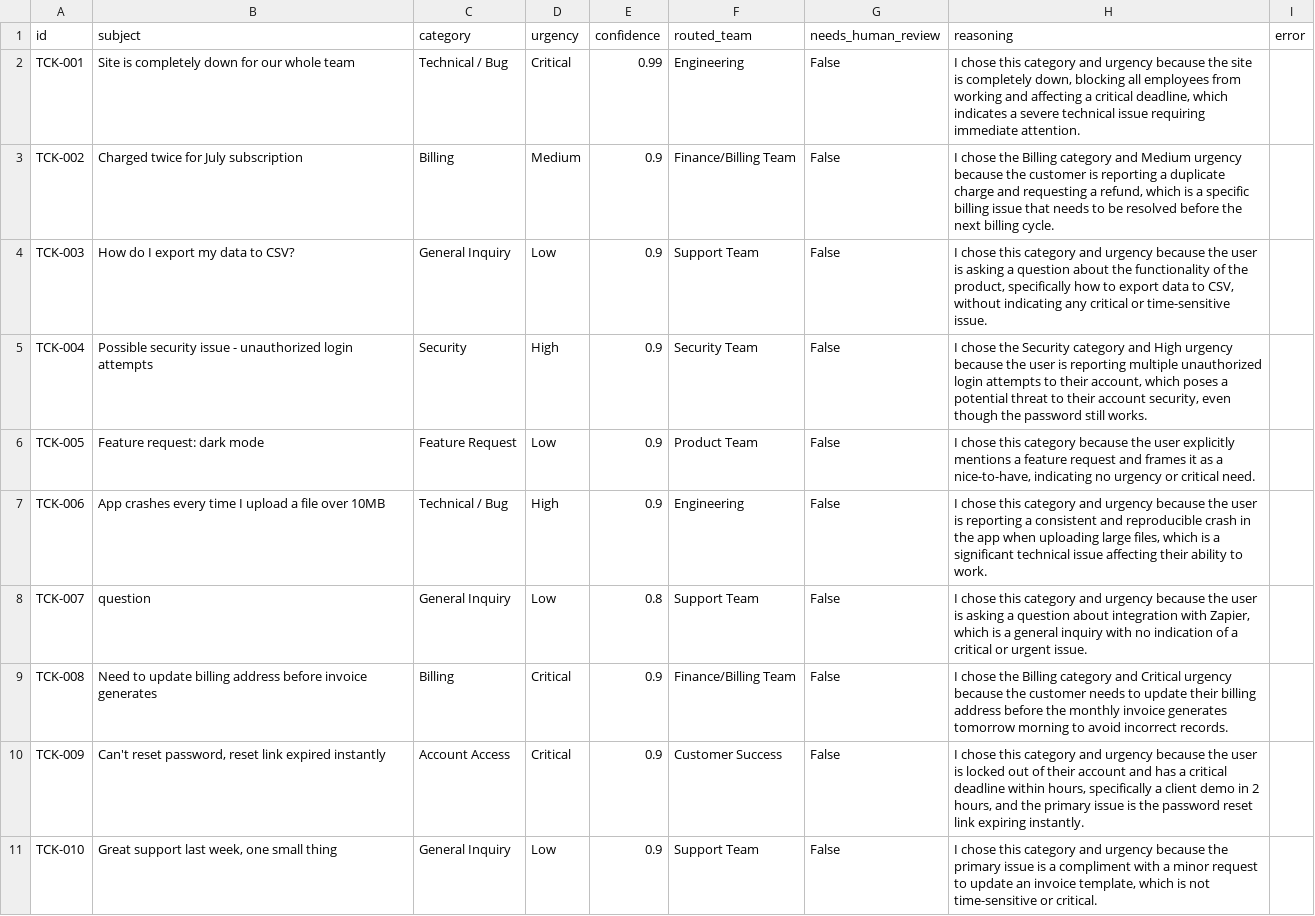
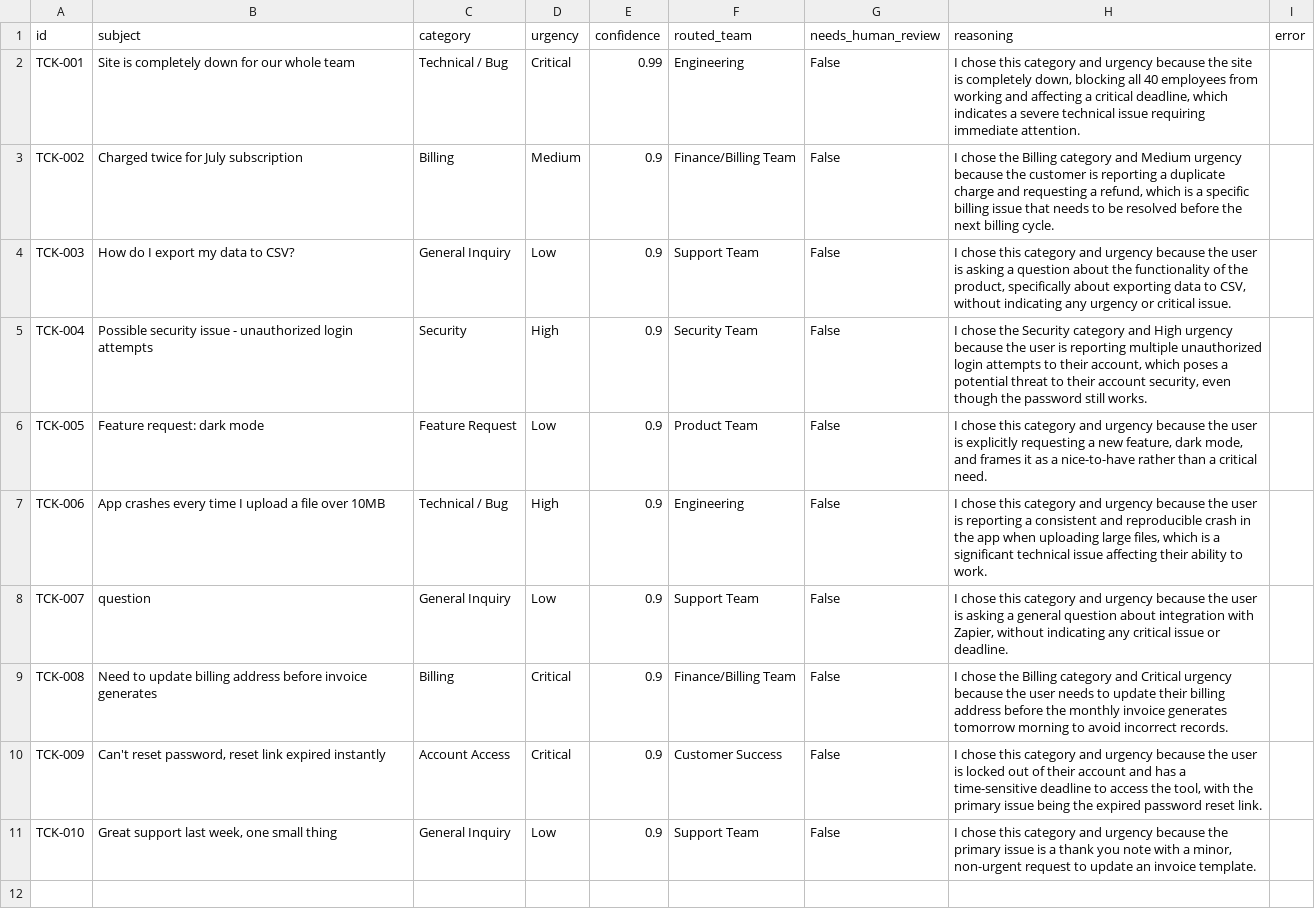
Before and after one commit to Sirishagowda2025/support-ticket-triage-agent, a CSV file: output/routing_results.csv, drawn as a sheet.

```diff
--- a/output/routing_results.csv
+++ b/output/routing_results.csv
@@ -1,11 +1,11 @@
 id,subject,category,urgency,confidence,routed_team,needs_human_review,reasoning,error
-TCK-001,Site is completely down for our whole team,Technical / Bug,Critical,0.99,Engineering,False,"I chose this category and urgency because the site is completely down, blocking all employees from working and affecting a critical deadline, which indicates a severe technical issue requiring immediate attention.",
+TCK-001,Site is completely down for our whole team,Technical / Bug,Critical,0.99,Engineering,False,"I chose this category and urgency because the site is completely down, blocking all 40 employees from working and affecting a critical deadline, which indicates a severe technical issue requiring immediate attention.",
 TCK-002,Charged twice for July subscription,Billing,Medium,0.9,Finance/Billing Team,False,"I chose the Billing category and Medium urgency because the customer is reporting a duplicate charge and requesting a refund, which is a specific billing issue that needs to be resolved before the next billing cycle.",
-TCK-003,How do I export my data to CSV?,General Inquiry,Low,0.9,Support Team,False,"I chose this category and urgency because the user is asking a question about the functionality of the product, specifically how to export data to CSV, without indicating any critical or time-sensitive issue.",
+TCK-003,How do I export my data to CSV?,General Inquiry,Low,0.9,Support Team,False,"I chose this category and urgency because the user is asking a question about the functionality of the product, specifically about exporting data to CSV, without indicating any urgency or critical issue.",
 TCK-004,Possible security issue - unauthorized login attempts,Security,High,0.9,Security Team,False,"I chose the Security category and High urgency because the user is reporting multiple unauthorized login attempts to their account, which poses a potential threat to their account security, even though the password still works.",
-TCK-005,Feature request: dark mode,Feature Request,Low,0.9,Product Team,False,"I chose this category because the user explicitly mentions a feature request and frames it as a nice-to-have, indicating no urgency or critical need.",
+TCK-005,Feature request: dark mode,Feature Request,Low,0.9,Product Team,False,"I chose this category and urgency because the user is explicitly requesting a new feature, dark mode, and frames it as a nice-to-have rather than a critical need.",
 TCK-006,App crashes every time I upload a file over 10MB,Technical / Bug,High,0.9,Engineering,False,"I chose this category and urgency because the user is reporting a consistent and reproducible crash in the app when uploading large files, which is a significant technical issue affecting their ability to work.",
-TCK-007,question,General Inquiry,Low,0.8,Support Team,False,"I chose this category and urgency because the user is asking a question about integration with Zapier, which is a general inquiry with no indication of a critical or urgent issue.",
-TCK-008,Need to update billing address before invoice generates,Billing,Critical,0.9,Finance/Billing Team,False,I chose the Billing category and Critical urgency because the customer needs to update their billing address before the monthly invoice generates tomorrow morning to avoid incorrect records.,
-TCK-009,"Can't reset password, reset link expired instantly",Account Access,Critical,0.9,Customer Success,False,"I chose this category and urgency because the user is locked out of their account and has a critical deadline within hours, specifically a client demo in 2 hours, and the primary issue is the password reset link expiring instantly.",
-TCK-010,"Great support last week, one small thing",General Inquiry,Low,0.9,Support Team,False,"I chose this category and urgency because the primary issue is a compliment with a minor request to update an invoice template, which is not time-sensitive or critical.",
+TCK-007,question,General Inquiry,Low,0.9,Support Team,False,"I chose this category and urgency because the user is asking a general question about integration with Zapier, without indicating any critical issue or deadline.",
+TCK-008,Need to update billing address before invoice generates,Billing,Critical,0.9,Finance/Billing Team,False,I chose the Billing category and Critical urgency because the user needs to update their billing address before the monthly invoice generates tomorrow morning to avoid incorrect records.,
+TCK-009,"Can't reset password, reset link expired instantly",Account Access,Critical,0.9,Customer Success,False,"I chose this category and urgency because the user is locked out of their account and has a time-sensitive deadline to access the tool, with the primary issue being the expired password reset link.",
+TCK-010,"Great support last week, one small thing",General Inquiry,Low,0.9,Support Team,False,"I chose this category and urgency because the primary issue is a thank you note with a minor, non-urgent request to update an invoice template.",
```
Also changed, not shown: 1 other file.
